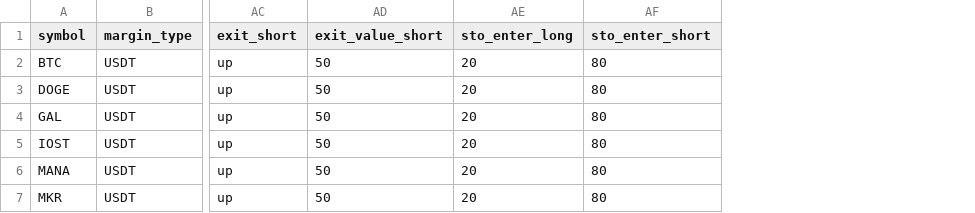
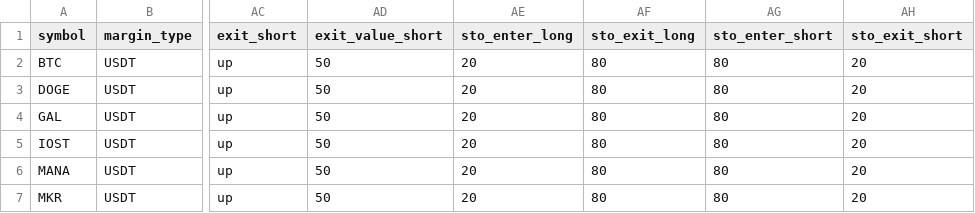
Before and after one commit to appcorner/stupid_bot, a CSV file: adxrsi_bot/symbol_config.csv, drawn as a sheet; only a part is shown, gaps mark what is left out; the diff names each change by its address in the sheet, - before the commit and + after, or states it on an @@ line.

Commit message:
revise code for config and sto

```diff
--- a/adxrsi_bot/symbol_config.csv
+++ b/adxrsi_bot/symbol_config.csv
+column AF (sto_exit_long), rows 2-7: all 80
+column AH (sto_exit_short), rows 2-7: all 20
```
Also changed, not shown: 4 other files.
